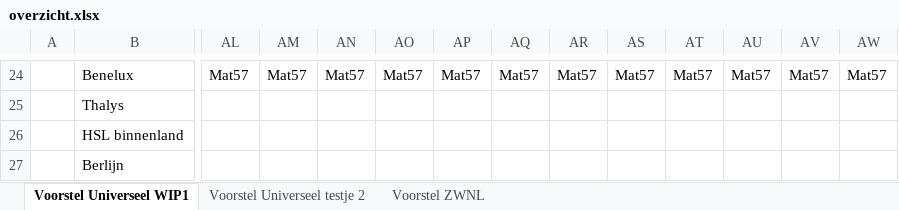
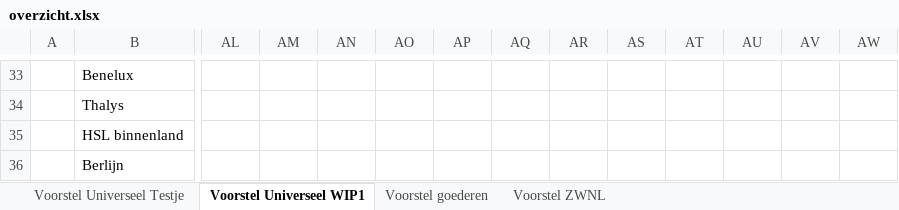
Before and after one commit to tomvand/railworks-quickdrive-nl, an Excel workbook: RailWorks/Source/RailionLudmilla-Consists/Quickdrive/overzicht.xlsx, sheet Voorstel Universeel WIP1, drawn as a sheet; only a part is shown, gaps mark what is left out; values as stored, in another font and other column widths than the file's, no borders; addresses are those after the commit; the diff covers the shown part only; the diff names each change by its address in the sheet, - before the commit and + after, or states it on an @@ line.

```diff
--- a/RailWorks/Source/RailionLudmilla-Consists/Quickdrive/overzicht.xlsx (sheet Voorstel Universeel WIP1)
+++ b/RailWorks/Source/RailionLudmilla-Consists/Quickdrive/overzicht.xlsx (sheet Voorstel Universeel WIP1)
-sheet tab: Voorstel Universeel testje 2
+sheet tab: Voorstel Universeel Testje
+sheet tab: Voorstel goederen
-AL33: Mat57
+AL33: (empty)
-AM33: Mat57
+AM33: (empty)
-AN33: Mat57
+AN33: (empty)
-AO33: Mat57
+AO33: (empty)
-AP33: Mat57
+AP33: (empty)
-AQ33: Mat57
+AQ33: (empty)
-AR33: Mat57
+AR33: (empty)
-AS33: Mat57
+AS33: (empty)
-AT33: Mat57
+AT33: (empty)
-AU33: Mat57
+AU33: (empty)
-AV33: Mat57
+AV33: (empty)
-AW33: Mat57
+AW33: (empty)
```
Also changed, not shown: 14 added rows, 5 removed rows and 17 edited cells elsewhere in this sheet, RailWorks/Source/RailionLudmilla-Consists/Materieel/Rijtuigen/overzicht-inzet.xlsx, 54 other files.
